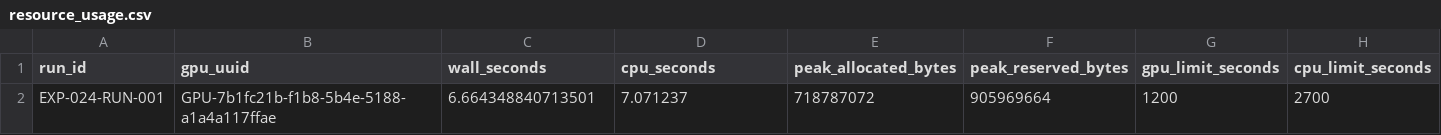
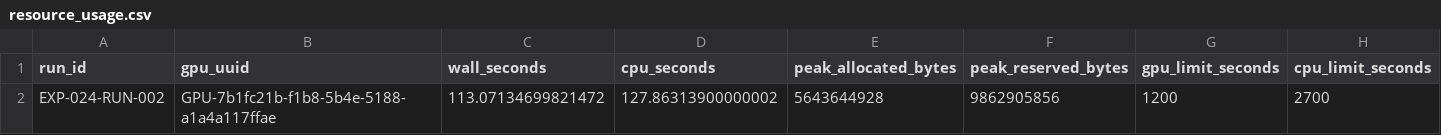
Before and after one commit to corex197-pixel/SNN-AP-Research, a CSV file: experiments/EXP-024/resource_usage.csv, drawn as a sheet.

```diff
--- a/experiments/EXP-024/resource_usage.csv
+++ b/experiments/EXP-024/resource_usage.csv
@@ -1,2 +1,2 @@
 run_id,gpu_uuid,wall_seconds,cpu_seconds,peak_allocated_bytes,peak_reserved_bytes,gpu_limit_seconds,cpu_limit_seconds
-EXP-024-RUN-001,GPU-7b1fc21b-f1b8-5b4e-5188-a1a4a117ffae,6.664348840713501,7.071237,718787072,905969664,1200,2700
+EXP-024-RUN-002,GPU-7b1fc21b-f1b8-5b4e-5188-a1a4a117ffae,113.07134699821472,127.86313900000002,5643644928,9862905856,1200,2700
```
Also changed, not shown: research/EXPERIMENT_REGISTRY.csv, 30 other files.
